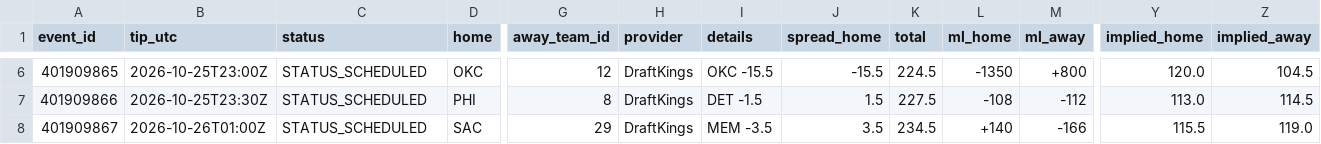
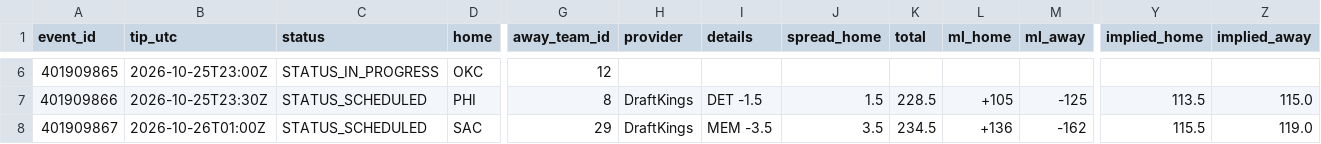
Before and after one commit to RA5397/nba-feed, a CSV file: feed/out/2026-10-25/games.csv, drawn as a sheet; only a part is shown, gaps mark what is left out; the diff covers the shown part only; the diff names each change by its address in the sheet, - before the commit and + after, or states it on an @@ line.

```diff
--- a/feed/out/2026-10-25/games.csv
+++ b/feed/out/2026-10-25/games.csv
-C6 (status): STATUS_SCHEDULED
+C6 (status): STATUS_IN_PROGRESS
-H6 (provider): DraftKings
+H6 (provider): (empty)
-I6 (details): OKC -15.5
+I6 (details): (empty)
-J6 (spread_home): -15.5
+J6 (spread_home): (empty)
-K6 (total): 224.5
+K6 (total): (empty)
-L6 (ml_home): -1350
+L6 (ml_home): (empty)
-M6 (ml_away): +800
+M6 (ml_away): (empty)
-Y6 (implied_home): 120.0
+Y6 (implied_home): (empty)
-Z6 (implied_away): 104.5
+Z6 (implied_away): (empty)
-K7 (total): 227.5
+K7 (total): 228.5
-L7 (ml_home): -108
+L7 (ml_home): +105
-M7 (ml_away): -112
+M7 (ml_away): -125
-Y7 (implied_home): 113.0
+Y7 (implied_home): 113.5
-Z7 (implied_away): 114.5
+Z7 (implied_away): 115.0
-L8 (ml_home): +140
+L8 (ml_home): +136
-M8 (ml_away): -166
+M8 (ml_away): -162
```
Also changed, not shown: 36 edited cells elsewhere in this file, feed/out/2026-10-25/injuries.csv, 51 other files.
